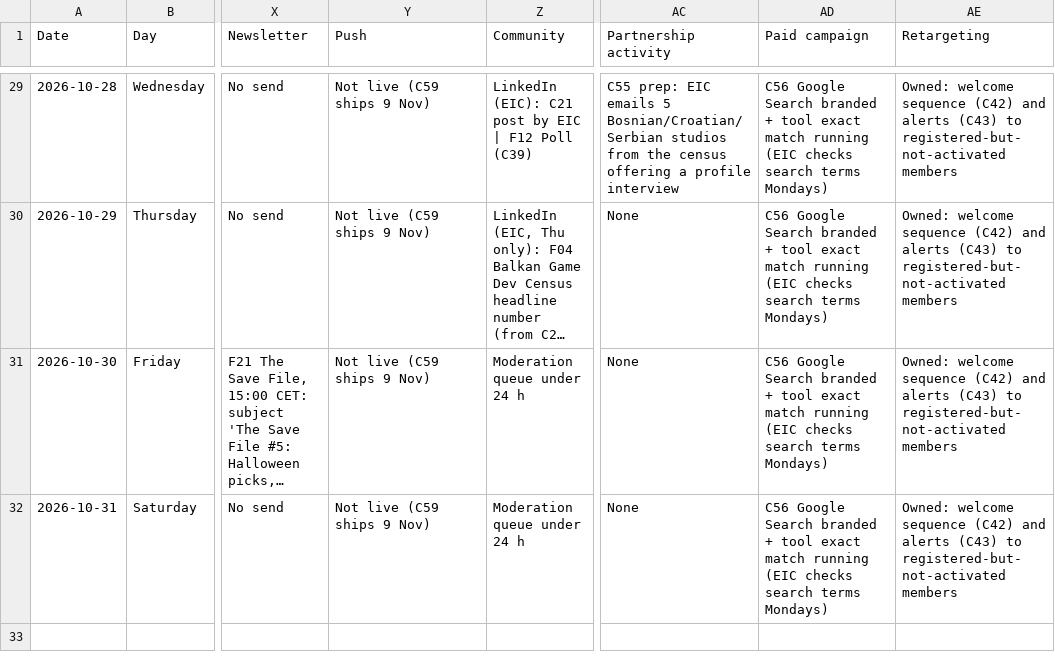
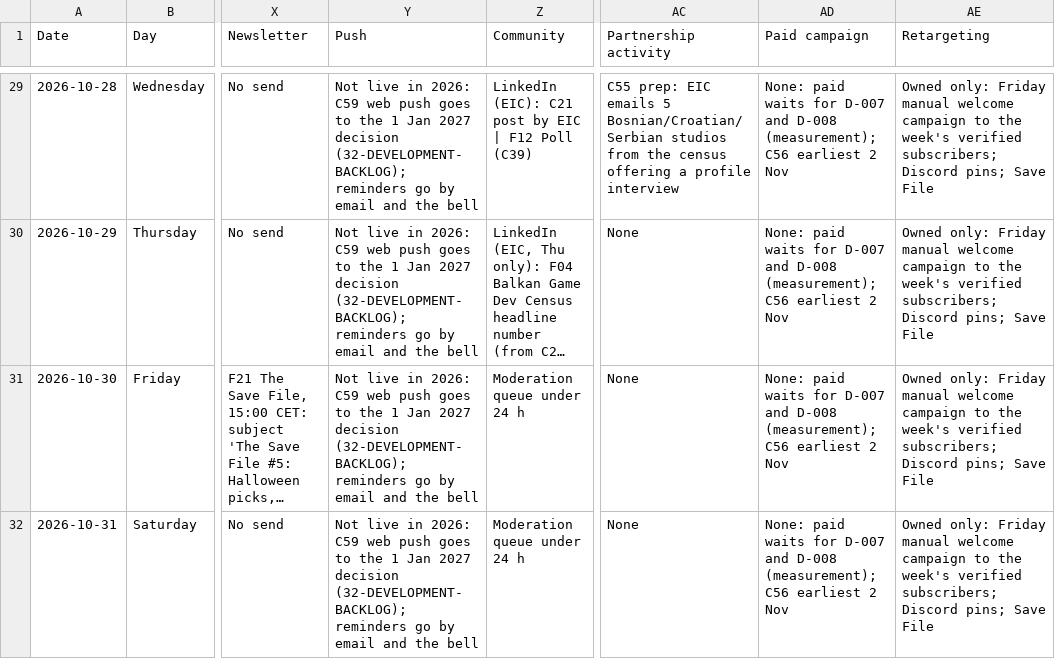
Before and after one commit to AdiZeljkovic/techplay, a CSV file: docs/techplay-growth/strategy/calendar-2026-10.csv, drawn as a sheet; only a part is shown, gaps mark what is left out; long unchanged cells end in …; the diff covers the shown part only; the diff names each change by its address in the sheet, - before the commit and + after, or states it on an @@ line.

```diff
--- a/docs/techplay-growth/strategy/calendar-2026-10.csv
+++ b/docs/techplay-growth/strategy/calendar-2026-10.csv
-Y29:Y32 (Push): Not live (C59 ships 9 Nov)
+Y29:Y32 (Push): Not live in 2026: C59 web push goes to the 1 Jan 2027 decision (32-DEVELOPMENT-BACKLOG); reminders go by email and the bell
-AD29:AD32 (Paid campaign): C56 Google Search branded + tool exact match running (EIC checks search terms Mondays)
+AD29:AD32 (Paid campaign): None: paid waits for D-007 and D-008 (measurement); C56 earliest 2 Nov
-AE29:AE32 (Retargeting): Owned: welcome sequence (C42) and alerts (C43) to registered-but-not-activated members
+AE29:AE32 (Retargeting): Owned only: Friday manual welcome campaign to the week's verified subscribers; Discord pins; Save File
```
Also changed, not shown: 100 edited cells elsewhere in this file, docs/techplay-growth/strategy/calendar-2026-09.csv, docs/techplay-growth/strategy/calendar-2026-12.csv, 7 other files.
